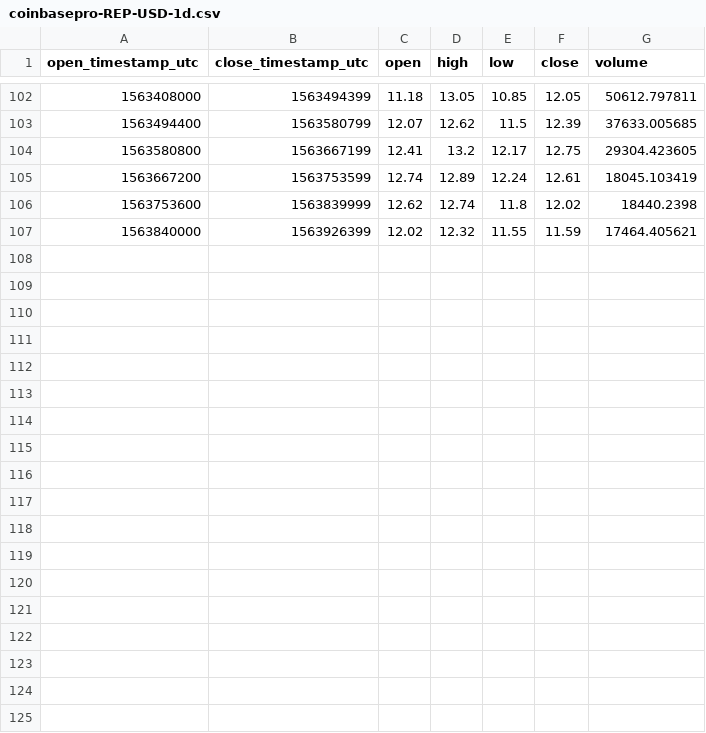
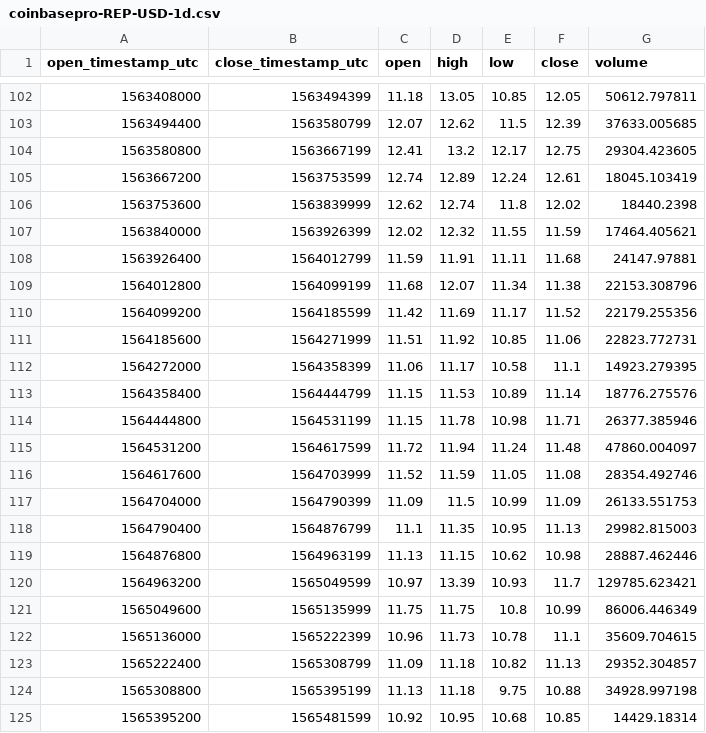
Before and after one commit to cryptobigbro/coinbasepro-REP-USD, a CSV file: coinbasepro-REP-USD-1d.csv, drawn as a sheet; only a part is shown, gaps mark what is left out; the diff names each change by its address in the sheet, - before the commit and + after, or states it on an @@ line.

Commit message:
Update OHLCV data.

```diff
--- a/coinbasepro-REP-USD-1d.csv
+++ b/coinbasepro-REP-USD-1d.csv
+row 108: 1563926400 | 1564012799 | 11.59 | 11.91 | 11.11 | 11.68 | 24147.97881
+row 109: 1564012800 | 1564099199 | 11.68 | 12.07 | 11.34 | 11.38 | 22153.308796
+row 110: 1564099200 | 1564185599 | 11.42 | 11.69 | 11.17 | 11.52 | 22179.255356
+row 111: 1564185600 | 1564271999 | 11.51 | 11.92 | 10.85 | 11.06 | 22823.772731
+row 112: 1564272000 | 1564358399 | 11.06 | 11.17 | 10.58 | 11.1 | 14923.279395
+row 113: 1564358400 | 1564444799 | 11.15 | 11.53 | 10.89 | 11.14 | 18776.275576
+row 114: 1564444800 | 1564531199 | 11.15 | 11.78 | 10.98 | 11.71 | 26377.385946
+row 115: 1564531200 | 1564617599 | 11.72 | 11.94 | 11.24 | 11.48 | 47860.004097
+row 116: 1564617600 | 1564703999 | 11.52 | 11.59 | 11.05 | 11.08 | 28354.492746
+row 117: 1564704000 | 1564790399 | 11.09 | 11.5 | 10.99 | 11.09 | 26133.551753
+row 118: 1564790400 | 1564876799 | 11.1 | 11.35 | 10.95 | 11.13 | 29982.815003
+row 119: 1564876800 | 1564963199 | 11.13 | 11.15 | 10.62 | 10.98 | 28887.462446
+row 120: 1564963200 | 1565049599 | 10.97 | 13.39 | 10.93 | 11.7 | 129785.623421
+row 121: 1565049600 | 1565135999 | 11.75 | 11.75 | 10.8 | 10.99 | 86006.446349
+row 122: 1565136000 | 1565222399 | 10.96 | 11.73 | 10.78 | 11.1 | 35609.704615
+row 123: 1565222400 | 1565308799 | 11.09 | 11.18 | 10.82 | 11.13 | 29352.304857
+row 124: 1565308800 | 1565395199 | 11.13 | 11.18 | 9.75 | 10.88 | 34928.997198
+row 125: 1565395200 | 1565481599 | 10.92 | 10.95 | 10.68 | 10.85 | 14429.18314
```
Also changed, not shown: 2 other files.
